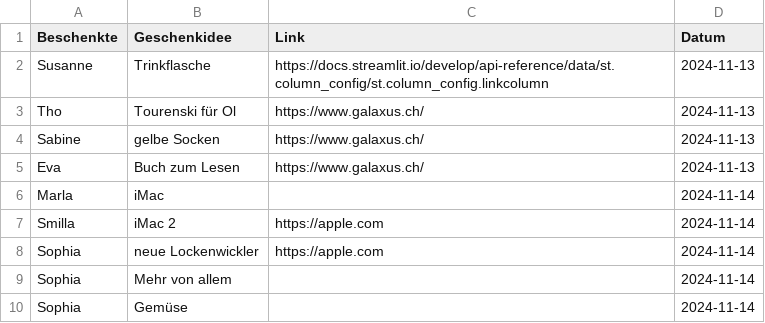
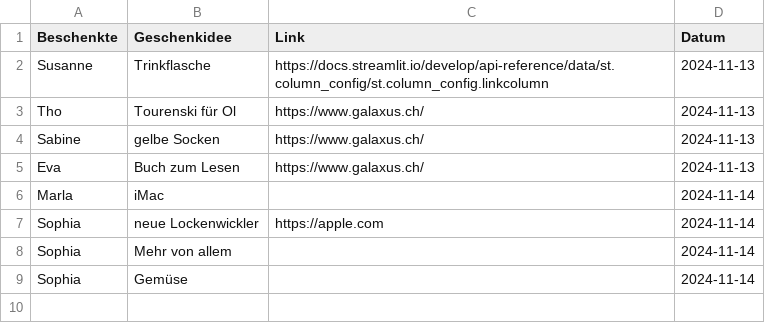
Before and after one commit to tompellny/xmas2024, a CSV file: assets/ideas.csv, drawn as a sheet.

Commit message:
not sure if anything changed

```diff
--- a/assets/ideas.csv
+++ b/assets/ideas.csv
@@ -6,3 +6,2 @@ Eva|Buch zum Lesen|https://www.galaxus.ch/|2024-11-13
 Marla|iMac||2024-11-14
-Smilla|iMac 2|https://apple.com|2024-11-14
 Sophia|neue Lockenwickler|https://apple.com|2024-11-14
```
